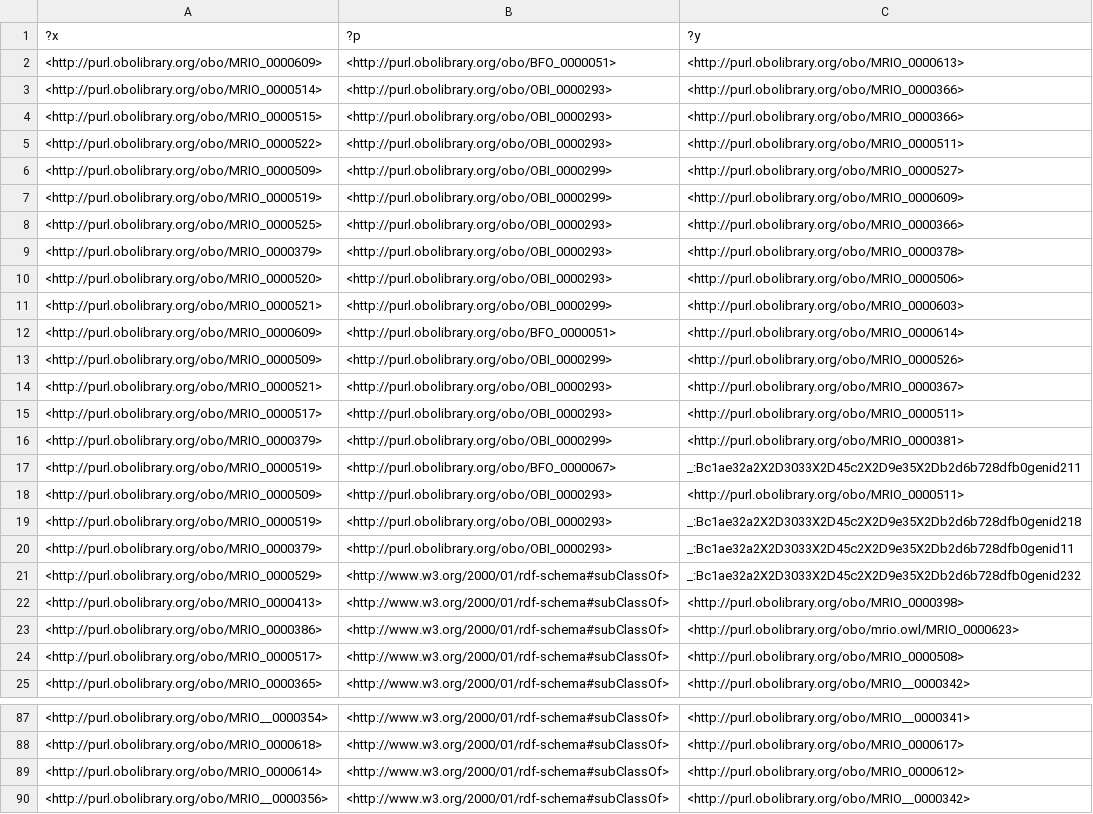
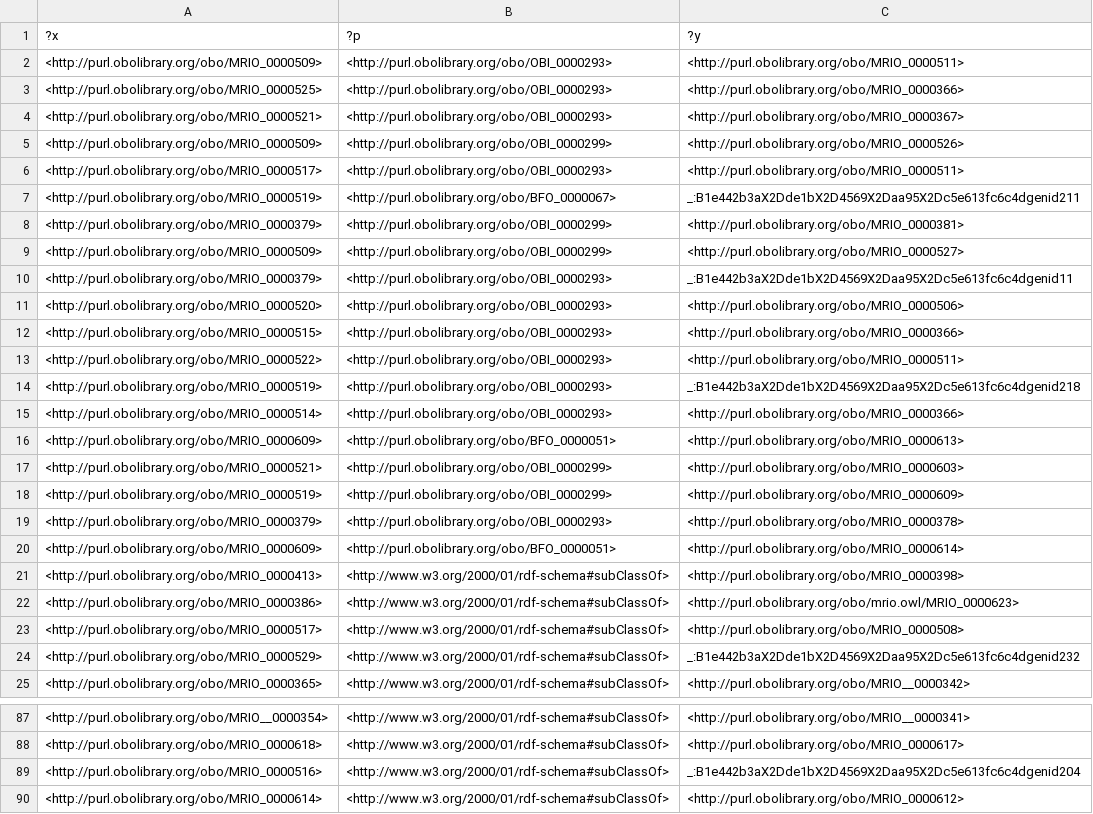
Before and after one commit to Buffalo-Ontology-Group/MRI_Ontology, a TSV file: src/ontology/reports/edges.tsv, drawn as a sheet; only a part is shown, gaps mark what is left out; the shorter side is filled out with more unchanged rows; the diff covers the shown part only.

```diff
--- a/src/ontology/reports/edges.tsv
+++ b/src/ontology/reports/edges.tsv
@@ -1,22 +1,21 @@
 ?x	?p	?y
-<http://purl.obolibrary.org/obo/MRIO_0000609>	<http://purl.obolibrary.org/obo/BFO_0000051>	<http://purl.obolibrary.org/obo/MRIO_0000613>
-<http://purl.obolibrary.org/obo/MRIO_0000514>	<http://purl.obolibrary.org/obo/OBI_0000293>	<http://purl.obolibrary.org/obo/MRIO_0000366>
+<http://purl.obolibrary.org/obo/MRIO_0000509>	<http://purl.obolibrary.org/obo/OBI_0000293>	<http://purl.obolibrary.org/obo/MRIO_0000511>
+<http://purl.obolibrary.org/obo/MRIO_0000525>	<http://purl.obolibrary.org/obo/OBI_0000293>	<http://purl.obolibrary.org/obo/MRIO_0000366>
+<http://purl.obolibrary.org/obo/MRIO_0000521>	<http://purl.obolibrary.org/obo/OBI_0000293>	<http://purl.obolibrary.org/obo/MRIO_0000367>
+<http://purl.obolibrary.org/obo/MRIO_0000509>	<http://purl.obolibrary.org/obo/OBI_0000299>	<http://purl.obolibrary.org/obo/MRIO_0000526>
+<http://purl.obolibrary.org/obo/MRIO_0000517>	<http://purl.obolibrary.org/obo/OBI_0000293>	<http://purl.obolibrary.org/obo/MRIO_0000511>
+<http://purl.obolibrary.org/obo/MRIO_0000519>	<http://purl.obolibrary.org/obo/BFO_0000067>	_:B1e442b3aX2Dde1bX2D4569X2Daa95X2Dc5e613fc6c4dgenid211
+<http://purl.obolibrary.org/obo/MRIO_0000379>	<http://purl.obolibrary.org/obo/OBI_0000299>	<http://purl.obolibrary.org/obo/MRIO_0000381>
+<http://purl.obolibrary.org/obo/MRIO_0000509>	<http://purl.obolibrary.org/obo/OBI_0000299>	<http://purl.obolibrary.org/obo/MRIO_0000527>
+<http://purl.obolibrary.org/obo/MRIO_0000379>	<http://purl.obolibrary.org/obo/OBI_0000293>	_:B1e442b3aX2Dde1bX2D4569X2Daa95X2Dc5e613fc6c4dgenid11
+<http://purl.obolibrary.org/obo/MRIO_0000520>	<http://purl.obolibrary.org/obo/OBI_0000293>	<http://purl.obolibrary.org/obo/MRIO_0000506>
 <http://purl.obolibrary.org/obo/MRIO_0000515>	<http://purl.obolibrary.org/obo/OBI_0000293>	<http://purl.obolibrary.org/obo/MRIO_0000366>
 <http://purl.obolibrary.org/obo/MRIO_0000522>	<http://purl.obolibrary.org/obo/OBI_0000293>	<http://purl.obolibrary.org/obo/MRIO_0000511>
-<http://purl.obolibrary.org/obo/MRIO_0000509>	<http://purl.obolibrary.org/obo/OBI_0000299>	<http://purl.obolibrary.org/obo/MRIO_0000527>
+<http://purl.obolibrary.org/obo/MRIO_0000519>	<http://purl.obolibrary.org/obo/OBI_0000293>	_:B1e442b3aX2Dde1bX2D4569X2Daa95X2Dc5e613fc6c4dgenid218
+<http://purl.obolibrary.org/obo/MRIO_0000514>	<http://purl.obolibrary.org/obo/OBI_0000293>	<http://purl.obolibrary.org/obo/MRIO_0000366>
+<http://purl.obolibrary.org/obo/MRIO_0000609>	<http://purl.obolibrary.org/obo/BFO_0000051>	<http://purl.obolibrary.org/obo/MRIO_0000613>
+<http://purl.obolibrary.org/obo/MRIO_0000521>	<http://purl.obolibrary.org/obo/OBI_0000299>	<http://purl.obolibrary.org/obo/MRIO_0000603>
 <http://purl.obolibrary.org/obo/MRIO_0000519>	<http://purl.obolibrary.org/obo/OBI_0000299>	<http://purl.obolibrary.org/obo/MRIO_0000609>
-<http://purl.obolibrary.org/obo/MRIO_0000525>	<http://purl.obolibrary.org/obo/OBI_0000293>	<http://purl.obolibrary.org/obo/MRIO_0000366>
 <http://purl.obolibrary.org/obo/MRIO_0000379>	<http://purl.obolibrary.org/obo/OBI_0000293>	<http://purl.obolibrary.org/obo/MRIO_0000378>
-<http://purl.obolibrary.org/obo/MRIO_0000520>	<http://purl.obolibrary.org/obo/OBI_0000293>	<http://purl.obolibrary.org/obo/MRIO_0000506>
-<http://purl.obolibrary.org/obo/MRIO_0000521>	<http://purl.obolibrary.org/obo/OBI_0000299>	<http://purl.obolibrary.org/obo/MRIO_0000603>
 <http://purl.obolibrary.org/obo/MRIO_0000609>	<http://purl.obolibrary.org/obo/BFO_0000051>	<http://purl.obolibrary.org/obo/MRIO_0000614>
-<http://purl.obolibrary.org/obo/MRIO_0000509>	<http://purl.obolibrary.org/obo/OBI_0000299>	<http://purl.obolibrary.org/obo/MRIO_0000526>
-<http://purl.obolibrary.org/obo/MRIO_0000521>	<http://purl.obolibrary.org/obo/OBI_0000293>	<http://purl.obolibrary.org/obo/MRIO_0000367>
-<http://purl.obolibrary.org/obo/MRIO_0000517>	<http://purl.obolibrary.org/obo/OBI_0000293>	<http://purl.obolibrary.org/obo/MRIO_0000511>
-<http://purl.obolibrary.org/obo/MRIO_0000379>	<http://purl.obolibrary.org/obo/OBI_0000299>	<http://purl.obolibrary.org/obo/MRIO_0000381>
-<http://purl.obolibrary.org/obo/MRIO_0000519>	<http://purl.obolibrary.org/obo/BFO_0000067>	_:Bc1ae32a2X2D3033X2D45c2X2D9e35X2Db2d6b728dfb0genid211
-<http://purl.obolibrary.org/obo/MRIO_0000509>	<http://purl.obolibrary.org/obo/OBI_0000293>	<http://purl.obolibrary.org/obo/MRIO_0000511>
-<http://purl.obolibrary.org/obo/MRIO_0000519>	<http://purl.obolibrary.org/obo/OBI_0000293>	_:Bc1ae32a2X2D3033X2D45c2X2D9e35X2Db2d6b728dfb0genid218
-<http://purl.obolibrary.org/obo/MRIO_0000379>	<http://purl.obolibrary.org/obo/OBI_0000293>	_:Bc1ae32a2X2D3033X2D45c2X2D9e35X2Db2d6b728dfb0genid11
-<http://purl.obolibrary.org/obo/MRIO_0000529>	<http://www.w3.org/2000/01/rdf-schema#subClassOf>	_:Bc1ae32a2X2D3033X2D45c2X2D9e35X2Db2d6b728dfb0genid232
 <http://purl.obolibrary.org/obo/MRIO_0000413>	<http://www.w3.org/2000/01/rdf-schema#subClassOf>	<http://purl.obolibrary.org/obo/MRIO_0000398>
@@ -24,2 +23,3 @@
 <http://purl.obolibrary.org/obo/MRIO_0000517>	<http://www.w3.org/2000/01/rdf-schema#subClassOf>	<http://purl.obolibrary.org/obo/MRIO_0000508>
+<http://purl.obolibrary.org/obo/MRIO_0000529>	<http://www.w3.org/2000/01/rdf-schema#subClassOf>	_:B1e442b3aX2Dde1bX2D4569X2Daa95X2Dc5e613fc6c4dgenid232
 <http://purl.obolibrary.org/obo/MRIO_0000365>	<http://www.w3.org/2000/01/rdf-schema#subClassOf>	<http://purl.obolibrary.org/obo/MRIO__0000342>
@@ -88,2 +88,3 @@
 <http://purl.obolibrary.org/obo/MRIO_0000618>	<http://www.w3.org/2000/01/rdf-schema#subClassOf>	<http://purl.obolibrary.org/obo/MRIO_0000617>
+<http://purl.obolibrary.org/obo/MRIO_0000516>	<http://www.w3.org/2000/01/rdf-schema#subClassOf>	_:B1e442b3aX2Dde1bX2D4569X2Daa95X2Dc5e613fc6c4dgenid204
 <http://purl.obolibrary.org/obo/MRIO_0000614>	<http://www.w3.org/2000/01/rdf-schema#subClassOf>	<http://purl.obolibrary.org/obo/MRIO_0000612>
```
Also changed, not shown: 2 added rows, 3 removed rows, 4 moved rows and 2 edited cells elsewhere in this file, src/ontology/reports/synonyms.tsv, 1 other file.
